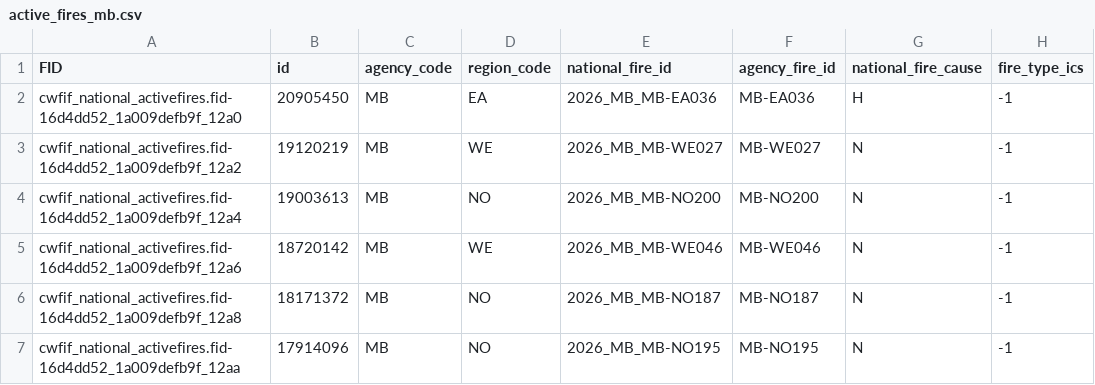
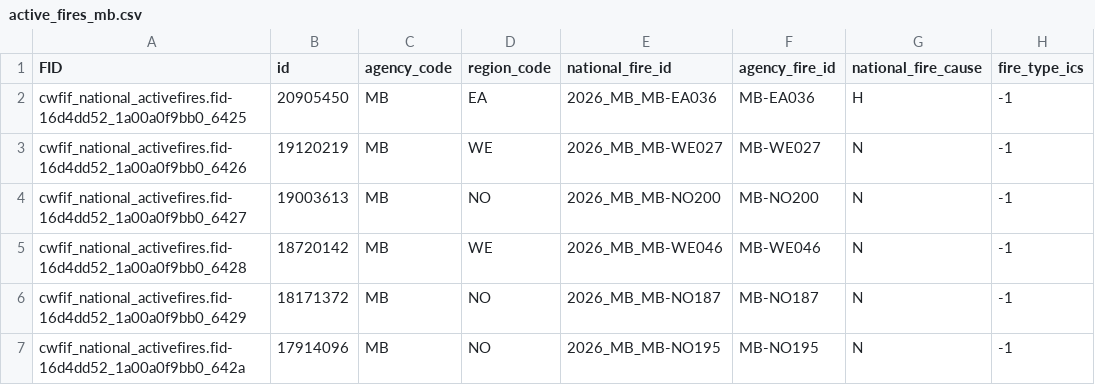
Before and after one commit to jagius/cda-air-quality-compiler, a CSV file: docs/active_fires_mb.csv, drawn as a sheet; only a part is shown; the diff names each change by its address in the sheet, - before the commit and + after, or states it on an @@ line.

```diff
--- a/docs/active_fires_mb.csv
+++ b/docs/active_fires_mb.csv
-A2 (FID): cwfif_national_activefires.fid-16d4dd52_1a009defb9f_12a0
+A2 (FID): cwfif_national_activefires.fid-16d4dd52_1a00a0f9bb0_6425
-A3 (FID): cwfif_national_activefires.fid-16d4dd52_1a009defb9f_12a2
+A3 (FID): cwfif_national_activefires.fid-16d4dd52_1a00a0f9bb0_6426
-A4 (FID): cwfif_national_activefires.fid-16d4dd52_1a009defb9f_12a4
+A4 (FID): cwfif_national_activefires.fid-16d4dd52_1a00a0f9bb0_6427
-A5 (FID): cwfif_national_activefires.fid-16d4dd52_1a009defb9f_12a6
+A5 (FID): cwfif_national_activefires.fid-16d4dd52_1a00a0f9bb0_6428
-A6 (FID): cwfif_national_activefires.fid-16d4dd52_1a009defb9f_12a8
+A6 (FID): cwfif_national_activefires.fid-16d4dd52_1a00a0f9bb0_6429
-A7 (FID): cwfif_national_activefires.fid-16d4dd52_1a009defb9f_12aa
+A7 (FID): cwfif_national_activefires.fid-16d4dd52_1a00a0f9bb0_642a
```
Also changed, not shown: docs/active_fires.csv, docs/active_fires_ab.csv, 8 other files.
